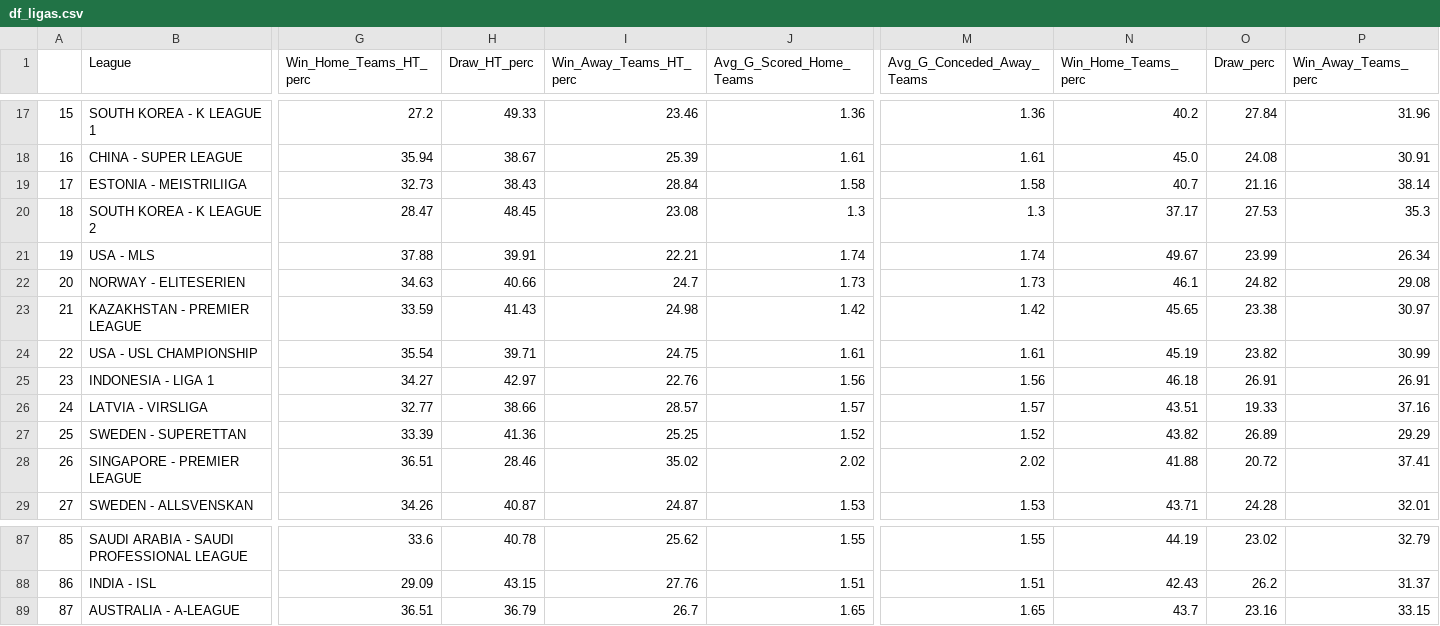
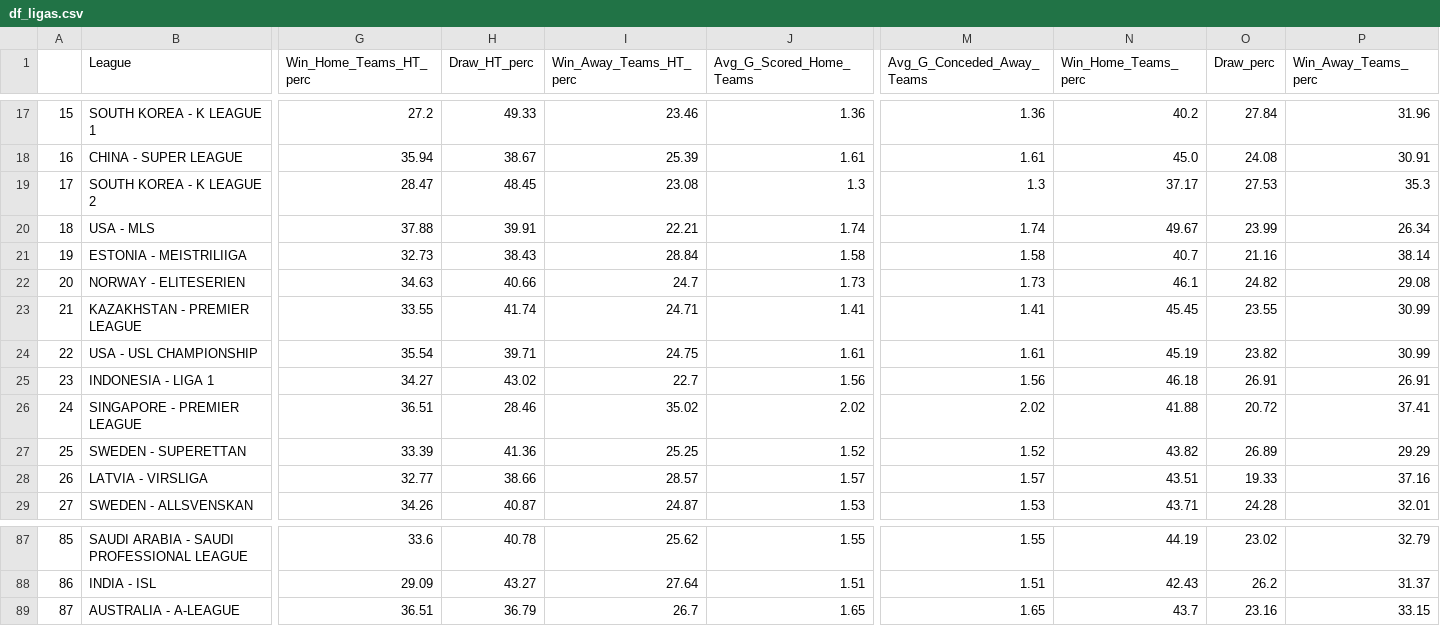
Before and after one commit to RedLegacy227/dados_ligas, a CSV file: df_ligas.csv, drawn as a sheet; only a part is shown, gaps mark what is left out; addresses are those after the commit; the diff covers the shown part only; the diff names each change by its address in the sheet, - before the commit and + after, or states it on an @@ line.

Commit message:
Update df_ligas.csv

```diff
--- a/df_ligas.csv
+++ b/df_ligas.csv
@@ column A renumbered between rows 19 and 86 @@
@@ row 19 moved to row 21: 19 @@
-G23 (Win_Home_Teams_HT_perc): 33.59
+G23 (Win_Home_Teams_HT_perc): 33.55
-H23 (Draw_HT_perc): 41.43
+H23 (Draw_HT_perc): 41.74
-I23 (Win_Away_Teams_HT_perc): 24.98
+I23 (Win_Away_Teams_HT_perc): 24.71
-J23 (Avg_G_Scored_Home_Teams): 1.42
+J23 (Avg_G_Scored_Home_Teams): 1.41
-M23 (Avg_G_Conceded_Away_Teams): 1.42
+M23 (Avg_G_Conceded_Away_Teams): 1.41
-N23 (Win_Home_Teams_perc): 45.65
+N23 (Win_Home_Teams_perc): 45.45
-O23 (Draw_perc): 23.38
+O23 (Draw_perc): 23.55
-P23 (Win_Away_Teams_perc): 30.97
+P23 (Win_Away_Teams_perc): 30.99
-H25 (Draw_HT_perc): 42.97
+H25 (Draw_HT_perc): 43.02
-I25 (Win_Away_Teams_HT_perc): 22.76
+I25 (Win_Away_Teams_HT_perc): 22.7
@@ row 28 moved to row 26: 24 @@
-H88 (Draw_HT_perc): 43.15
+H88 (Draw_HT_perc): 43.27
-I88 (Win_Away_Teams_HT_perc): 27.76
+I88 (Win_Away_Teams_HT_perc): 27.64
```
Also changed, not shown: 2 added rows, 2 removed rows and 20 moved rows elsewhere in this file.
